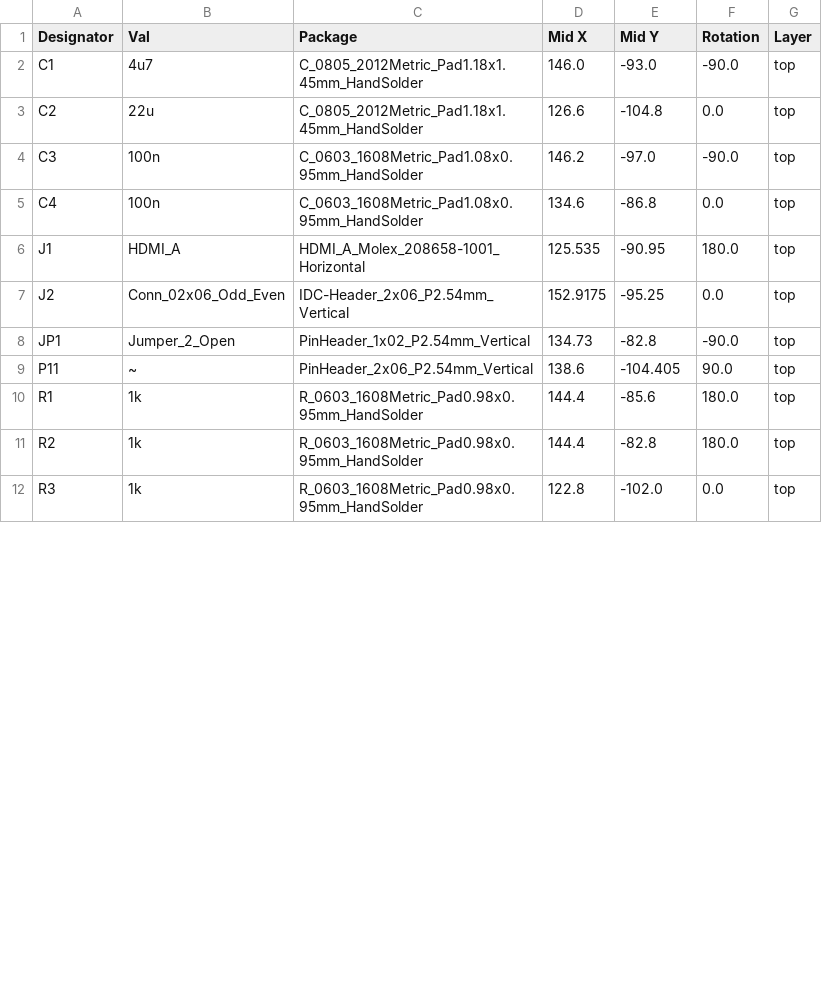
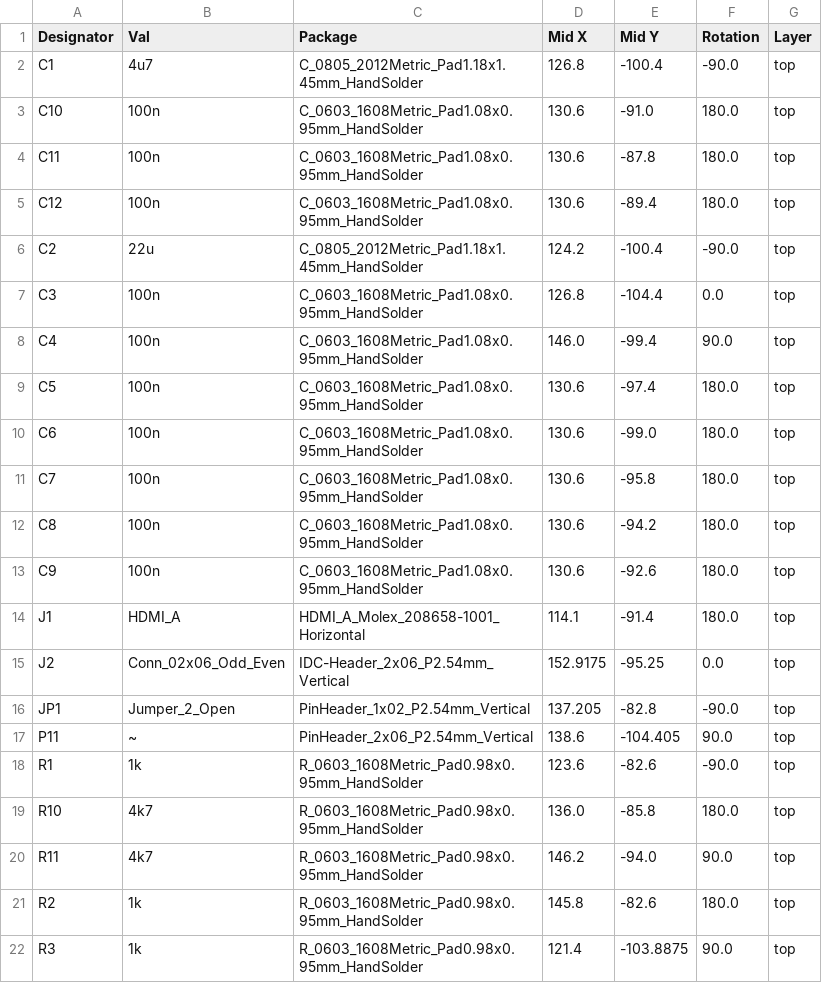
Before and after one commit to fachat/cbm_ultipet, a CSV file: HDMItest/jlcpcb/production_files/CPL-HDMItest.csv, drawn as a sheet; only a part is shown; the diff covers the shown part only.

```diff
--- a/HDMItest/jlcpcb/production_files/CPL-HDMItest.csv
+++ b/HDMItest/jlcpcb/production_files/CPL-HDMItest.csv
@@ -1,12 +1,22 @@
 Designator,Val,Package,Mid X,Mid Y,Rotation,Layer
-C1,4u7,C_0805_2012Metric_Pad1.18x1.45mm_HandSolder,146.0,-93.0,-90.0,top
-C2,22u,C_0805_2012Metric_Pad1.18x1.45mm_HandSolder,126.6,-104.8,0.0,top
-C3,100n,C_0603_1608Metric_Pad1.08x0.95mm_HandSolder,146.2,-97.0,-90.0,top
-C4,100n,C_0603_1608Metric_Pad1.08x0.95mm_HandSolder,134.6,-86.8,0.0,top
-J1,HDMI_A,HDMI_A_Molex_208658-1001_Horizontal,125.535,-90.95,180.0,top
+C1,4u7,C_0805_2012Metric_Pad1.18x1.45mm_HandSolder,126.8,-100.4,-90.0,top
+C10,100n,C_0603_1608Metric_Pad1.08x0.95mm_HandSolder,130.6,-91.0,180.0,top
+C11,100n,C_0603_1608Metric_Pad1.08x0.95mm_HandSolder,130.6,-87.8,180.0,top
+C12,100n,C_0603_1608Metric_Pad1.08x0.95mm_HandSolder,130.6,-89.4,180.0,top
+C2,22u,C_0805_2012Metric_Pad1.18x1.45mm_HandSolder,124.2,-100.4,-90.0,top
+C3,100n,C_0603_1608Metric_Pad1.08x0.95mm_HandSolder,126.8,-104.4,0.0,top
+C4,100n,C_0603_1608Metric_Pad1.08x0.95mm_HandSolder,146.0,-99.4,90.0,top
+C5,100n,C_0603_1608Metric_Pad1.08x0.95mm_HandSolder,130.6,-97.4,180.0,top
+C6,100n,C_0603_1608Metric_Pad1.08x0.95mm_HandSolder,130.6,-99.0,180.0,top
+C7,100n,C_0603_1608Metric_Pad1.08x0.95mm_HandSolder,130.6,-95.8,180.0,top
+C8,100n,C_0603_1608Metric_Pad1.08x0.95mm_HandSolder,130.6,-94.2,180.0,top
+C9,100n,C_0603_1608Metric_Pad1.08x0.95mm_HandSolder,130.6,-92.6,180.0,top
+J1,HDMI_A,HDMI_A_Molex_208658-1001_Horizontal,114.1,-91.4,180.0,top
 J2,Conn_02x06_Odd_Even,IDC-Header_2x06_P2.54mm_Vertical,152.9175,-95.25,0.0,top
-JP1,Jumper_2_Open,PinHeader_1x02_P2.54mm_Vertical,134.73,-82.8,-90.0,top
+JP1,Jumper_2_Open,PinHeader_1x02_P2.54mm_Vertical,137.205,-82.8,-90.0,top
 P11,~,PinHeader_2x06_P2.54mm_Vertical,138.6,-104.405,90.0,top
-R1,1k,R_0603_1608Metric_Pad0.98x0.95mm_HandSolder,144.4,-85.6,180.0,top
-R2,1k,R_0603_1608Metric_Pad0.98x0.95mm_HandSolder,144.4,-82.8,180.0,top
-R3,1k,R_0603_1608Metric_Pad0.98x0.95mm_HandSolder,122.8,-102.0,0.0,top
+R1,1k,R_0603_1608Metric_Pad0.98x0.95mm_HandSolder,123.6,-82.6,-90.0,top
+R10,4k7,R_0603_1608Metric_Pad0.98x0.95mm_HandSolder,136.0,-85.8,180.0,top
+R11,4k7,R_0603_1608Metric_Pad0.98x0.95mm_HandSolder,146.2,-94.0,90.0,top
+R2,1k,R_0603_1608Metric_Pad0.98x0.95mm_HandSolder,145.8,-82.6,180.0,top
+R3,1k,R_0603_1608Metric_Pad0.98x0.95mm_HandSolder,121.4,-103.8875,90.0,top
```
Also changed, not shown: 5 added rows and 5 edited cells elsewhere in this file, HDMItest/jlcpcb/production_files/BOM-HDMItest.csv, 21 other files.
